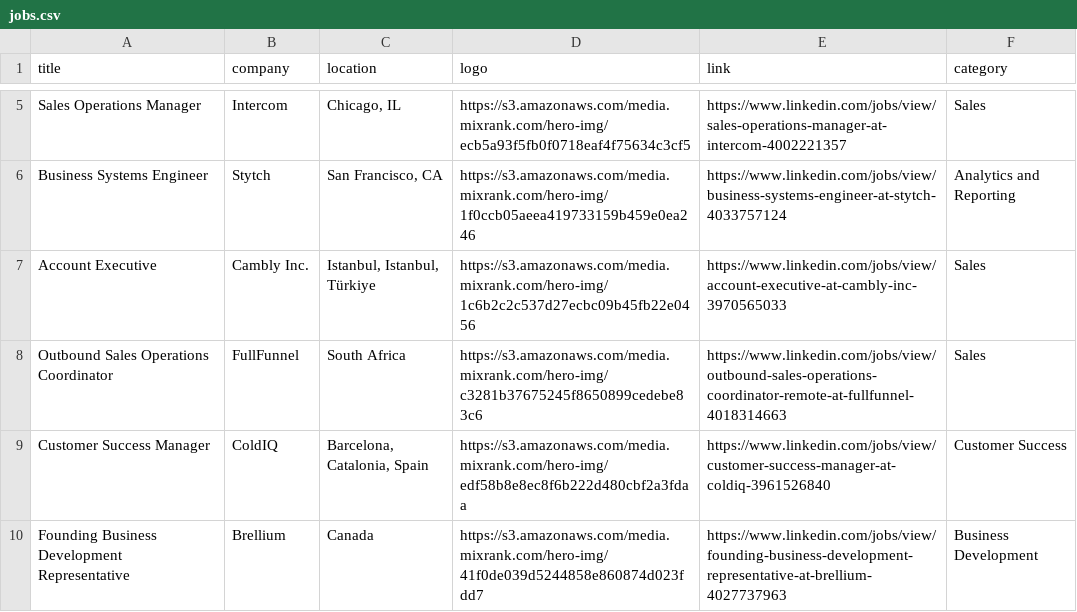
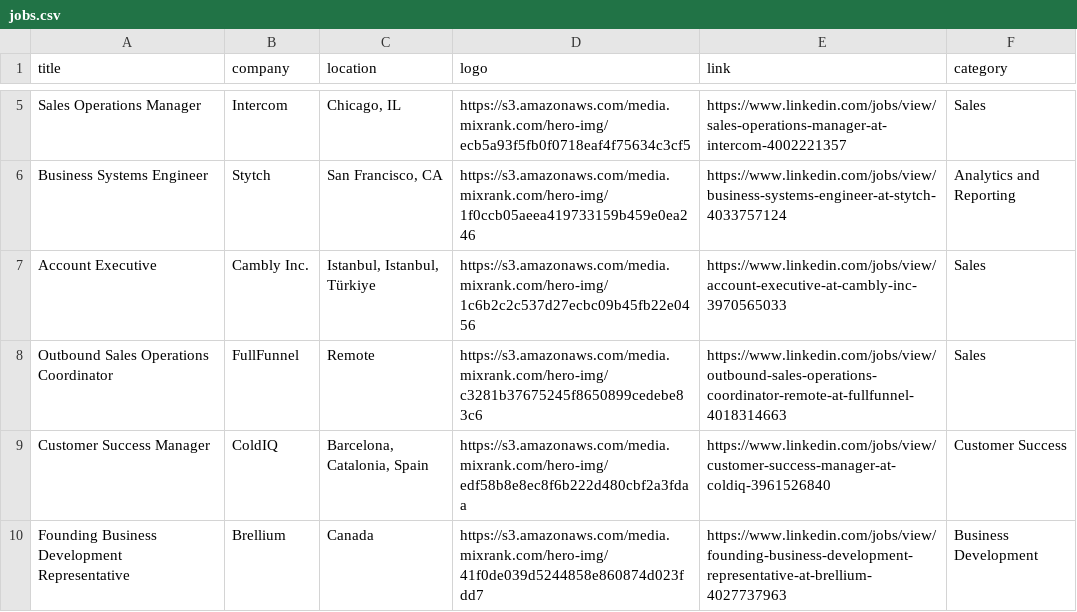
Before and after one commit to pranavmital/public-assets, a CSV file: jobs.csv, drawn as a sheet; only a part is shown, gaps mark what is left out.

Commit message:
update jobs

```diff
--- a/jobs.csv
+++ b/jobs.csv
@@ -7,3 +7,3 @@
 "Account Executive","Cambly Inc.","Istanbul, Istanbul, Türkiye","https://s3.amazonaws.com/media.mixrank.com/hero-img/1c6b2c2c537d27ecbc09b45fb22e0456","https://www.linkedin.com/jobs/view/account-executive-at-cambly-inc-3970565033","Sales"
-"Outbound Sales Operations Coordinator","FullFunnel","South Africa","https://s3.amazonaws.com/media.mixrank.com/hero-img/c3281b37675245f8650899cedebe83c6","https://www.linkedin.com/jobs/view/outbound-sales-operations-coordinator-remote-at-fullfunnel-4018314663","Sales"
+"Outbound Sales Operations Coordinator","FullFunnel","Remote","https://s3.amazonaws.com/media.mixrank.com/hero-img/c3281b37675245f8650899cedebe83c6","https://www.linkedin.com/jobs/view/outbound-sales-operations-coordinator-remote-at-fullfunnel-4018314663","Sales"
 "Customer Success Manager","ColdIQ","Barcelona, Catalonia, Spain","https://s3.amazonaws.com/media.mixrank.com/hero-img/edf58b8e8ec8f6b222d480cbf2a3fdaa","https://www.linkedin.com/jobs/view/customer-success-manager-at-coldiq-3961526840","Customer Success"
```
